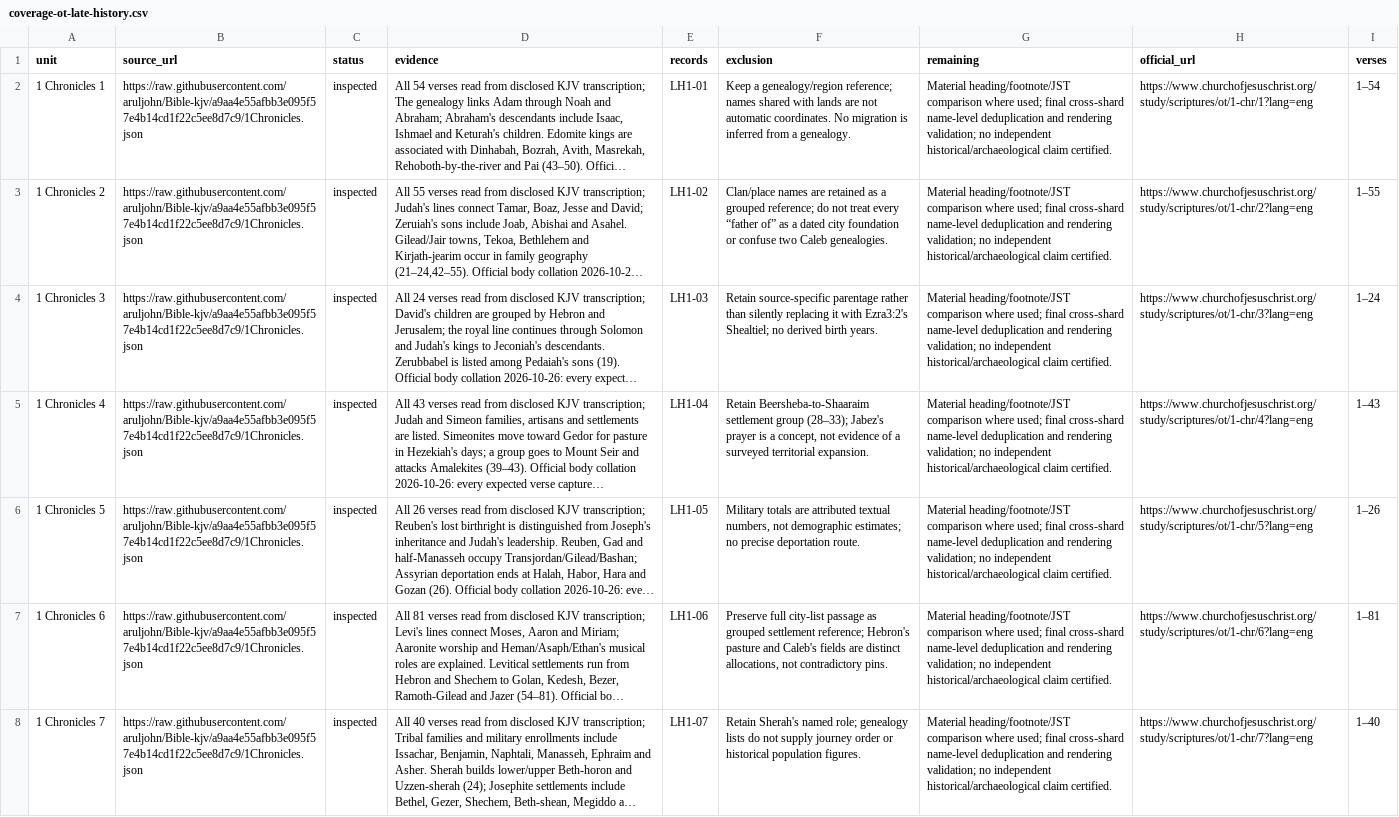
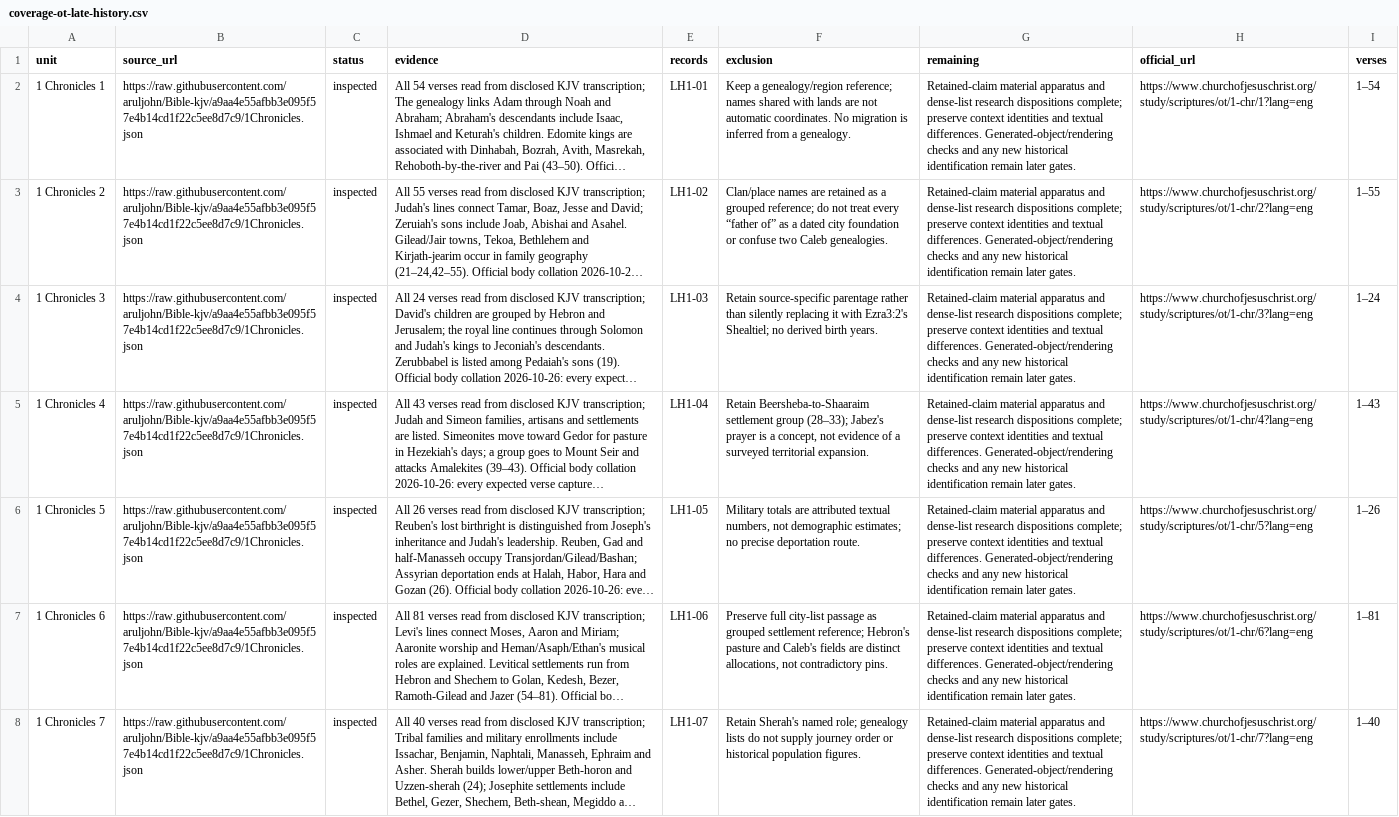
Before and after one commit to mckayec/universe-sandbox, a CSV file: docs/universes/packs/lds-standard-works/coverage-ot-late-history.csv, drawn as a sheet; only a part is shown; long unchanged cells end in …; the diff covers the shown part only; the diff names each change by its address in the sheet, - before the commit and + after, or states it on an @@ line.

Commit message:
research(lds): complete bounded integration for research review

```diff
--- a/docs/universes/packs/lds-standard-works/coverage-ot-late-history.csv
+++ b/docs/universes/packs/lds-standard-works/coverage-ot-late-history.csv
-G2:G8 (remaining): Material heading/footnote/JST comparison where used; final cross-shard name-level deduplication and rendering validation; no independent historical/archaeological claim certified.
+G2:G8 (remaining): Retained-claim material apparatus and dense-list research dispositions complete; preserve context identities and textual differences. Generated-object/rendering checks and any new historical identification remain later gates.
```
Also changed, not shown: 91 edited cells elsewhere in this file, docs/universes/packs/lds-standard-works/coverage-nt.csv, docs/universes/packs/lds-standard-works/coverage-pgp.csv, 19 other files.
